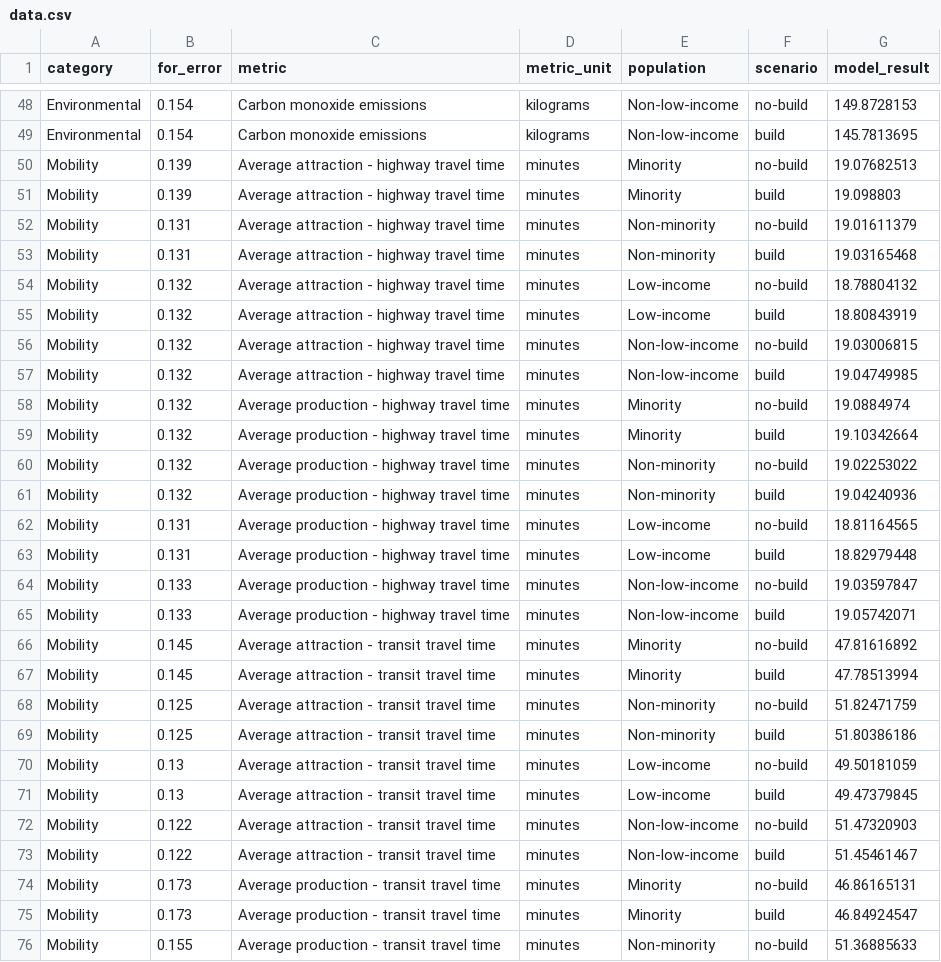
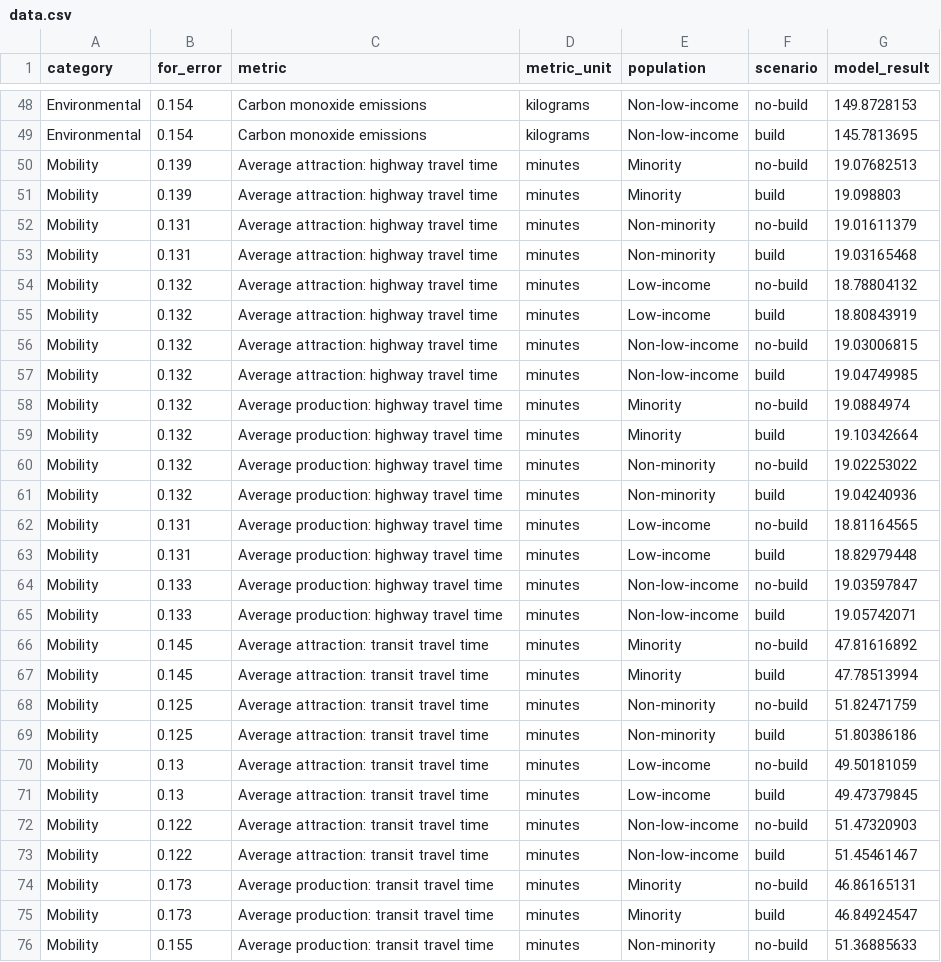
Before and after one commit to emilydomanico/DIDB, a CSV file: data/data.csv, drawn as a sheet; only a part is shown, gaps mark what is left out; the diff covers the shown part only.

```diff
--- a/data/data.csv
+++ b/data/data.csv
@@ -49,28 +49,28 @@ Environmental,0.154,Carbon monoxide emissions,kilograms,Non-low-income,no-build,
 Environmental,0.154,Carbon monoxide emissions,kilograms,Non-low-income,build,145.7813695
-Mobility,0.139,Average attraction - highway travel time,minutes,Minority,no-build,19.07682513
-Mobility,0.139,Average attraction - highway travel time,minutes,Minority,build,19.098803
-Mobility,0.131,Average attraction - highway travel time,minutes,Non-minority,no-build,19.01611379
-Mobility,0.131,Average attraction - highway travel time,minutes,Non-minority,build,19.03165468
-Mobility,0.132,Average attraction - highway travel time,minutes,Low-income,no-build,18.78804132
-Mobility,0.132,Average attraction - highway travel time,minutes,Low-income,build,18.80843919
-Mobility,0.132,Average attraction - highway travel time,minutes,Non-low-income,no-build,19.03006815
-Mobility,0.132,Average attraction - highway travel time,minutes,Non-low-income,build,19.04749985
-Mobility,0.132,Average production - highway travel time,minutes,Minority,no-build,19.0884974
-Mobility,0.132,Average production - highway travel time,minutes,Minority,build,19.10342664
-Mobility,0.132,Average production - highway travel time,minutes,Non-minority,no-build,19.02253022
-Mobility,0.132,Average production - highway travel time,minutes,Non-minority,build,19.04240936
-Mobility,0.131,Average production - highway travel time,minutes,Low-income,no-build,18.81164565
-Mobility,0.131,Average production - highway travel time,minutes,Low-income,build,18.82979448
-Mobility,0.133,Average production - highway travel time,minutes,Non-low-income,no-build,19.03597847
-Mobility,0.133,Average production - highway travel time,minutes,Non-low-income,build,19.05742071
-Mobility,0.145,Average attraction - transit travel time,minutes,Minority,no-build,47.81616892
-Mobility,0.145,Average attraction - transit travel time,minutes,Minority,build,47.78513994
-Mobility,0.125,Average attraction - transit travel time,minutes,Non-minority,no-build,51.82471759
-Mobility,0.125,Average attraction - transit travel time,minutes,Non-minority,build,51.80386186
-Mobility,0.13,Average attraction - transit travel time,minutes,Low-income,no-build,49.50181059
-Mobility,0.13,Average attraction - transit travel time,minutes,Low-income,build,49.47379845
-Mobility,0.122,Average attraction - transit travel time,minutes,Non-low-income,no-build,51.47320903
-Mobility,0.122,Average attraction - transit travel time,minutes,Non-low-income,build,51.45461467
-Mobility,0.173,Average production - transit travel time,minutes,Minority,no-build,46.86165131
-Mobility,0.173,Average production - transit travel time,minutes,Minority,build,46.84924547
-Mobility,0.155,Average production - transit travel time,minutes,Non-minority,no-build,51.36885633
+Mobility,0.139,Average attraction: highway travel time,minutes,Minority,no-build,19.07682513
+Mobility,0.139,Average attraction: highway travel time,minutes,Minority,build,19.098803
+Mobility,0.131,Average attraction: highway travel time,minutes,Non-minority,no-build,19.01611379
+Mobility,0.131,Average attraction: highway travel time,minutes,Non-minority,build,19.03165468
+Mobility,0.132,Average attraction: highway travel time,minutes,Low-income,no-build,18.78804132
+Mobility,0.132,Average attraction: highway travel time,minutes,Low-income,build,18.80843919
+Mobility,0.132,Average attraction: highway travel time,minutes,Non-low-income,no-build,19.03006815
+Mobility,0.132,Average attraction: highway travel time,minutes,Non-low-income,build,19.04749985
+Mobility,0.132,Average production: highway travel time,minutes,Minority,no-build,19.0884974
+Mobility,0.132,Average production: highway travel time,minutes,Minority,build,19.10342664
+Mobility,0.132,Average production: highway travel time,minutes,Non-minority,no-build,19.02253022
+Mobility,0.132,Average production: highway travel time,minutes,Non-minority,build,19.04240936
+Mobility,0.131,Average production: highway travel time,minutes,Low-income,no-build,18.81164565
+Mobility,0.131,Average production: highway travel time,minutes,Low-income,build,18.82979448
+Mobility,0.133,Average production: highway travel time,minutes,Non-low-income,no-build,19.03597847
+Mobility,0.133,Average production: highway travel time,minutes,Non-low-income,build,19.05742071
+Mobility,0.145,Average attraction: transit travel time,minutes,Minority,no-build,47.81616892
+Mobility,0.145,Average attraction: transit travel time,minutes,Minority,build,47.78513994
+Mobility,0.125,Average attraction: transit travel time,minutes,Non-minority,no-build,51.82471759
+Mobility,0.125,Average attraction: transit travel time,minutes,Non-minority,build,51.80386186
+Mobility,0.13,Average attraction: transit travel time,minutes,Low-income,no-build,49.50181059
+Mobility,0.13,Average attraction: transit travel time,minutes,Low-income,build,49.47379845
+Mobility,0.122,Average attraction: transit travel time,minutes,Non-low-income,no-build,51.47320903
+Mobility,0.122,Average attraction: transit travel time,minutes,Non-low-income,build,51.45461467
+Mobility,0.173,Average production: transit travel time,minutes,Minority,no-build,46.86165131
+Mobility,0.173,Average production: transit travel time,minutes,Minority,build,46.84924547
+Mobility,0.155,Average production: transit travel time,minutes,Non-minority,no-build,51.36885633
```
Also changed, not shown: 13 edited cells elsewhere in this file, 1 other file.
